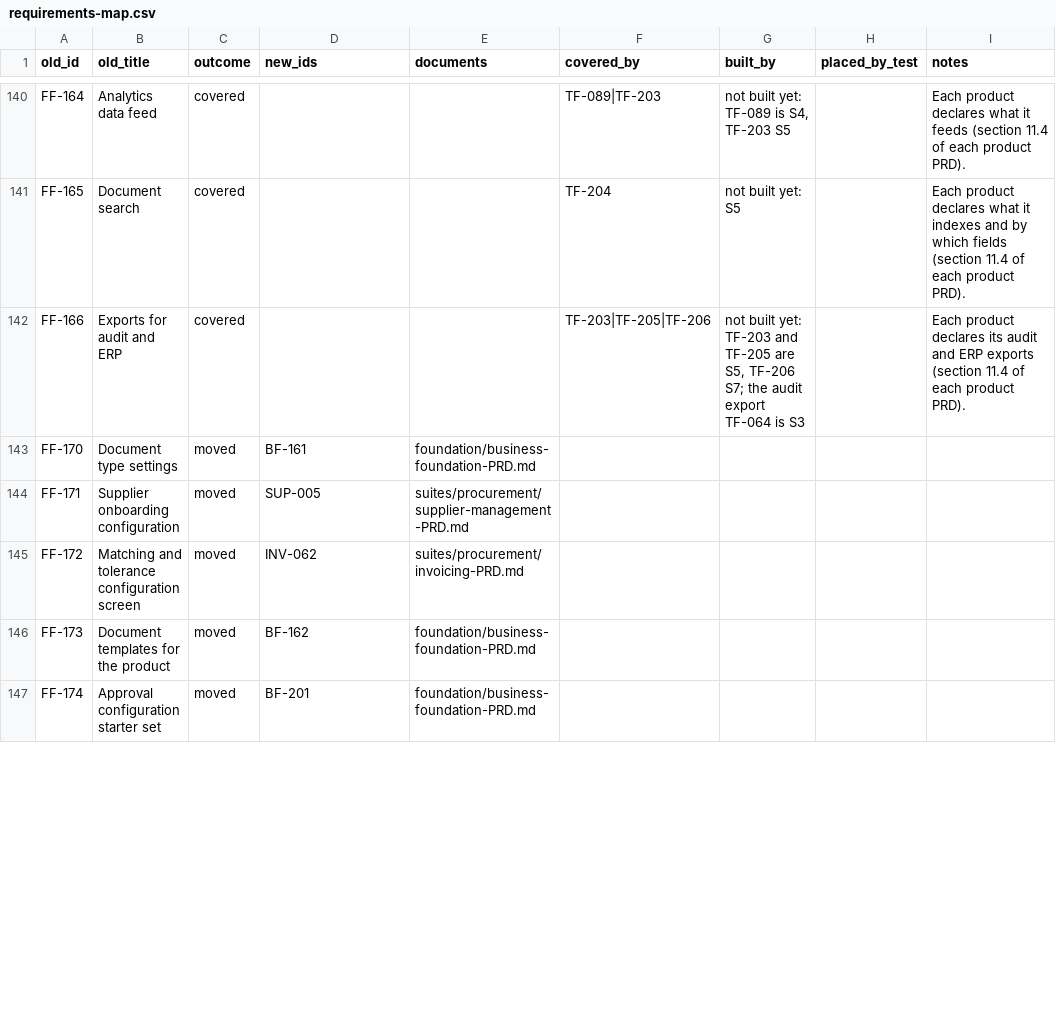
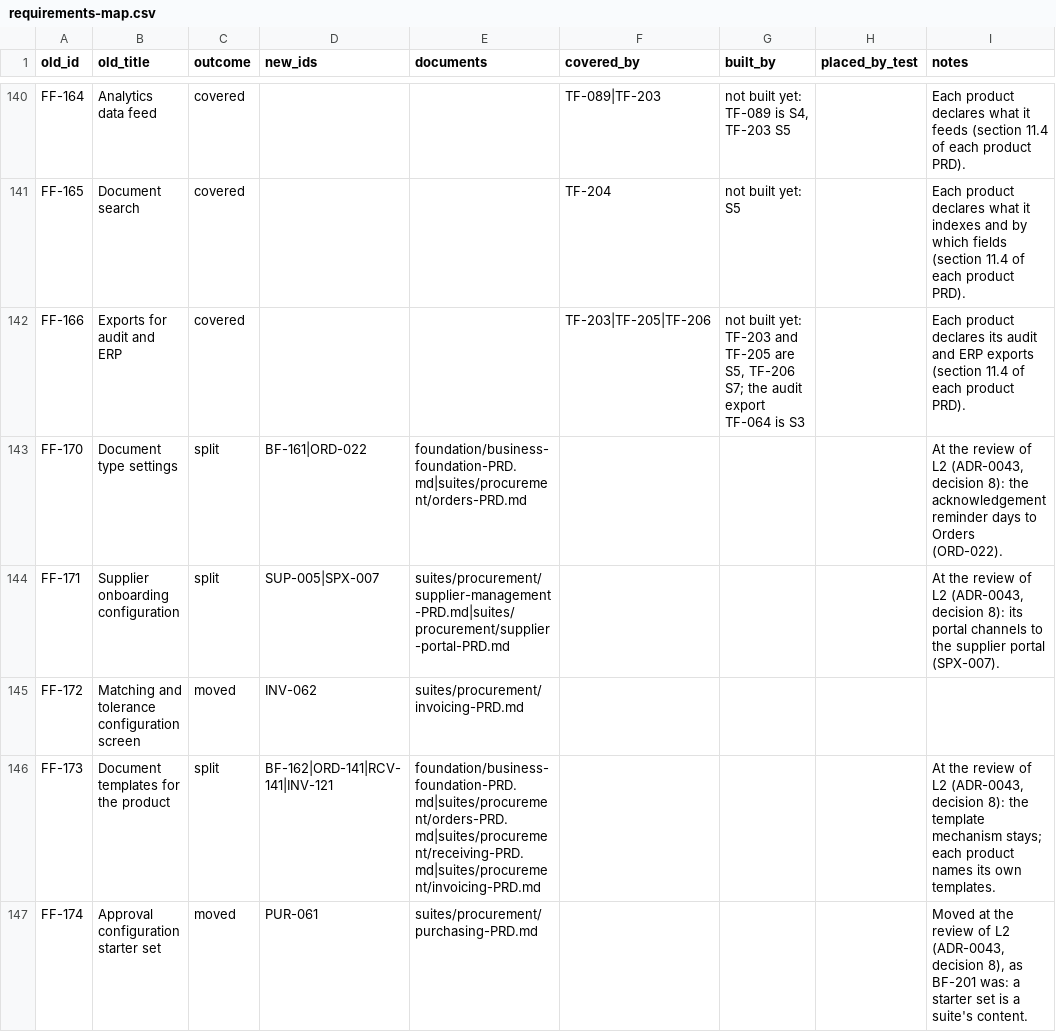
Before and after one commit to rkravuri/ironsaas, a CSV file: docs/prd/requirements-map.csv, drawn as a sheet; only a part is shown, gaps mark what is left out; the diff covers the shown part only.

```diff
--- a/docs/prd/requirements-map.csv
+++ b/docs/prd/requirements-map.csv
@@ -142,6 +142,6 @@
 "FF-166","Exports for audit and ERP","covered","","","TF-203|TF-205|TF-206","not built yet: TF-203 and TF-205 are S5, TF-206 S7; the audit export TF-064 is S3","","Each product declares its audit and ERP exports (section 11.4 of each product PRD)."
-"FF-170","Document type settings","moved","BF-161","foundation/business-foundation-PRD.md","","","",""
-"FF-171","Supplier onboarding configuration","moved","SUP-005","suites/procurement/supplier-management-PRD.md","","","",""
+"FF-170","Document type settings","split","BF-161|ORD-022","foundation/business-foundation-PRD.md|suites/procurement/orders-PRD.md","","","","At the review of L2 (ADR-0043, decision 8): the acknowledgement reminder days to Orders (ORD-022)."
+"FF-171","Supplier onboarding configuration","split","SUP-005|SPX-007","suites/procurement/supplier-management-PRD.md|suites/procurement/supplier-portal-PRD.md","","","","At the review of L2 (ADR-0043, decision 8): its portal channels to the supplier portal (SPX-007)."
 "FF-172","Matching and tolerance configuration screen","moved","INV-062","suites/procurement/invoicing-PRD.md","","","",""
-"FF-173","Document templates for the product","moved","BF-162","foundation/business-foundation-PRD.md","","","",""
-"FF-174","Approval configuration starter set","moved","BF-201","foundation/business-foundation-PRD.md","","","",""
+"FF-173","Document templates for the product","split","BF-162|ORD-141|RCV-141|INV-121","foundation/business-foundation-PRD.md|suites/procurement/orders-PRD.md|suites/procurement/receiving-PRD.md|suites/procurement/invoicing-PRD.md","","","","At the review of L2 (ADR-0043, decision 8): the template mechanism stays; each product names its own templates."
+"FF-174","Approval configuration starter set","moved","PUR-061","suites/procurement/purchasing-PRD.md","","","","Moved at the review of L2 (ADR-0043, decision 8), as BF-201 was: a starter set is a suite's content."
```
Also changed, not shown: 14 added rows and 26 edited cells elsewhere in this file, docs/prd/foundation/business-foundation-requirements.csv, docs/prd/suites/procurement/catalogue-requirements.csv, 25 other files.
